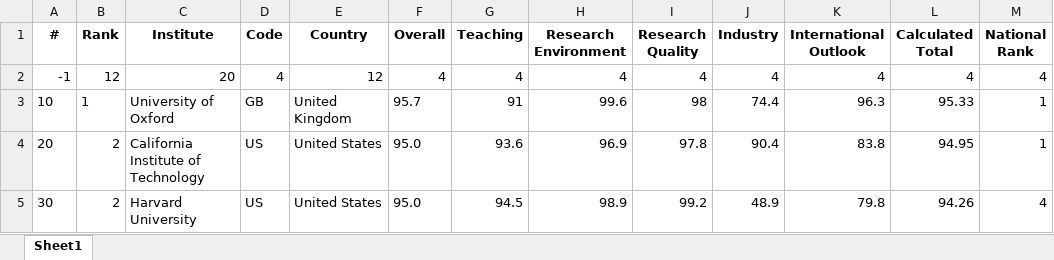
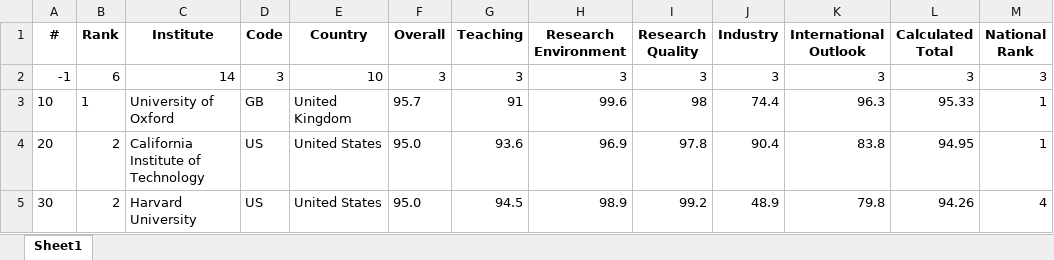
Before and after one commit to Joe-Chan-iStudio-Ltd/researchplymouth, an Excel workbook: static/xlsx/the/2022.xlsx, sheet Sheet1, drawn as a sheet; only a part is shown; values as stored, in another font and other column widths than the file's, no borders; the diff names each change by its address in the sheet, - before the commit and + after, or states it on an @@ line.

Commit message:
excel

```diff
--- a/static/xlsx/the/2022.xlsx (sheet Sheet1)
+++ b/static/xlsx/the/2022.xlsx (sheet Sheet1)
-B2 (Rank): 12
+B2 (Rank): 6
-C2 (Institute): 20
+C2 (Institute): 14
-D2 (Code): 4
+D2 (Code): 3
-E2 (Country): 12
+E2 (Country): 10
-F2 (Overall): 4
+F2 (Overall): 3
-G2 (Teaching): 4
+G2 (Teaching): 3
-H2 (Research Environment): 4
+H2 (Research Environment): 3
-I2 (Research Quality): 4
+I2 (Research Quality): 3
-J2 (Industry): 4
+J2 (Industry): 3
-K2 (International Outlook): 4
+K2 (International Outlook): 3
-L2 (Calculated Total): 4
+L2 (Calculated Total): 3
-M2 (National Rank): 4
+M2 (National Rank): 3
```
Also changed, not shown: static/xlsx/the/2023.xlsx, static/xlsx/the/2024.xlsx, 2 other files.
